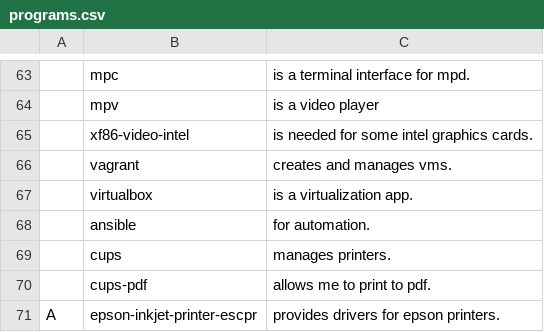
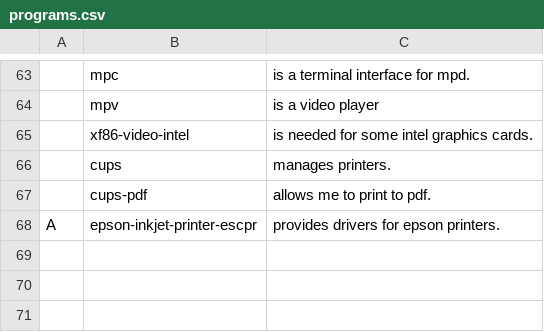
Before and after one commit to jimbarrett/arch-dev-setup, a CSV file: programs.csv, drawn as a sheet; only a part is shown, gaps mark what is left out; the diff names each change by its address in the sheet, - before the commit and + after, or states it on an @@ line.

Commit message:
remove ansible, vagrant and virtualbox.
I don't use these enough to justify installing them automatically. maybe write other scripts for these.

```diff
--- a/programs.csv
+++ b/programs.csv
-row 66:  | vagrant | creates and manages vms.
-row 67:  | virtualbox | is a virtualization app.
-row 68:  | ansible | for automation.
```
